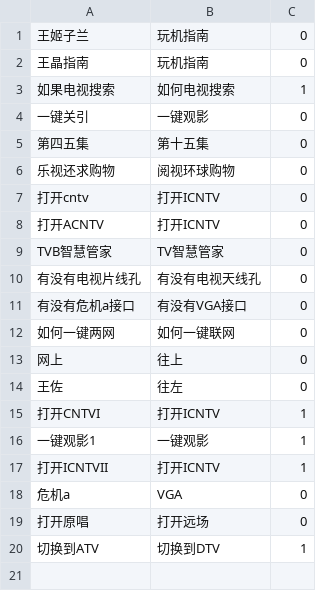
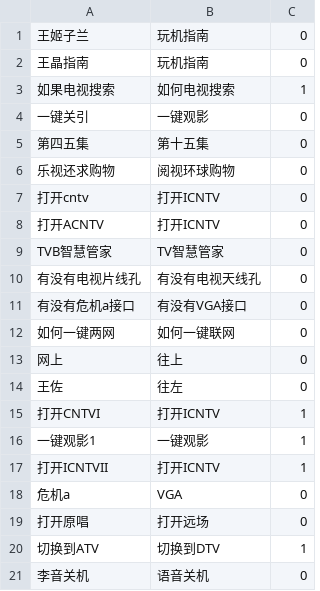
Before and after one commit to yanbinwa/correction-solr, a CSV file: file/指令纠错测试.csv, drawn as a sheet.

```diff
--- a/file/指令纠错测试.csv
+++ b/file/指令纠错测试.csv
@@ -20 +20,2 @@ TVB智慧管家,TV智慧管家,0
 切换到ATV,切换到DTV,1
+李音关机,语音关机,0
```
Also changed, not shown: 4 other files.
